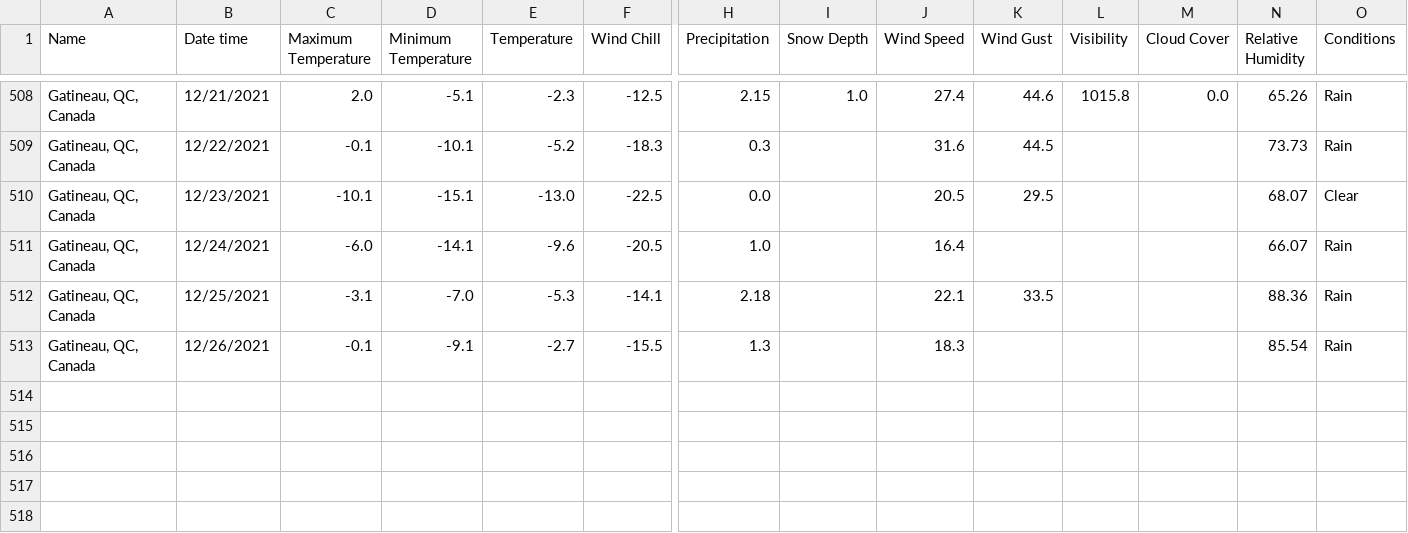
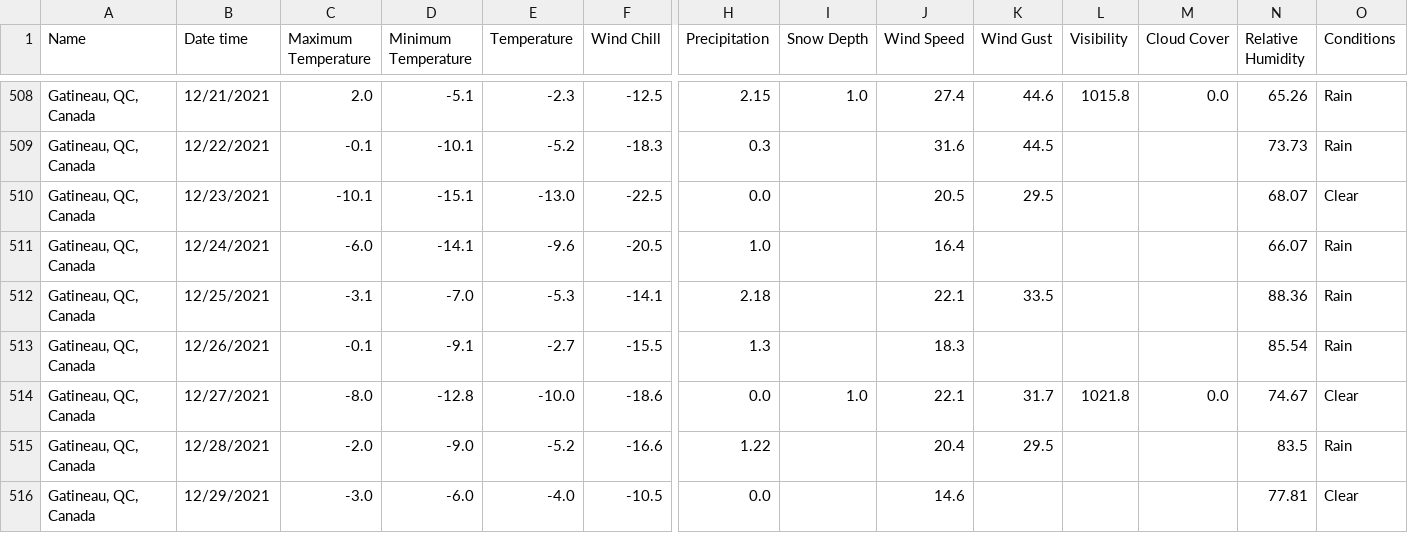
Before and after one commit to Peter-Lam/climbr, a CSV file: data/weather/gatineau_weather.csv, drawn as a sheet; only a part is shown, gaps mark what is left out; rows hold the shown columns only; the diff names each change by its address in the sheet, - before the commit and + after, or states it on an @@ line.

```diff
--- a/data/weather/gatineau_weather.csv
+++ b/data/weather/gatineau_weather.csv
+row 514: Gatineau, QC, Canada | 12/27/2021 | -8.0 | -12.8 | -10.0 | -18.6 | 0.0 | 1.0 | 22.1 | 31.7 | 1021.8 | 0.0 | 74.67 | Clear
+row 515: Gatineau, QC, Canada | 12/28/2021 | -2.0 | -9.0 | -5.2 | -16.6 | 1.22 |  | 20.4 | 29.5 |  |  | 83.5 | Rain
+row 516: Gatineau, QC, Canada | 12/29/2021 | -3.0 | -6.0 | -4.0 | -10.5 | 0.0 |  | 14.6 |  |  |  | 77.81 | Clear
```
Also changed, not shown: data/weather/ottawa_weather.csv, 17 other files.
